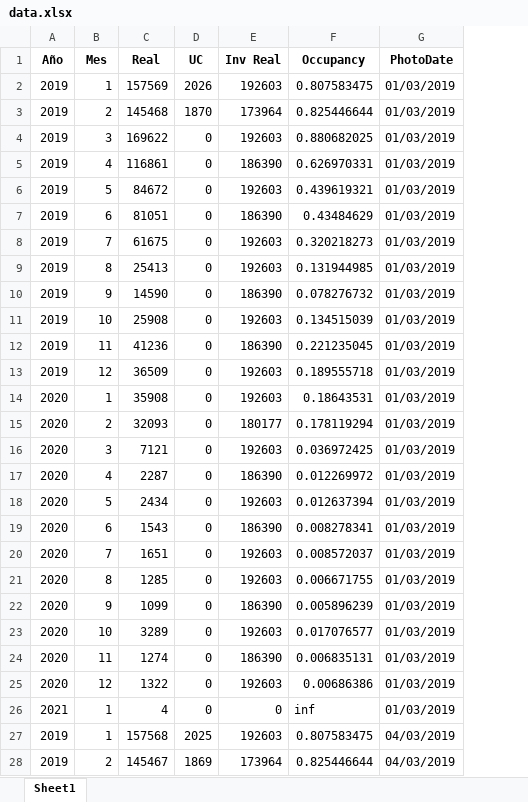
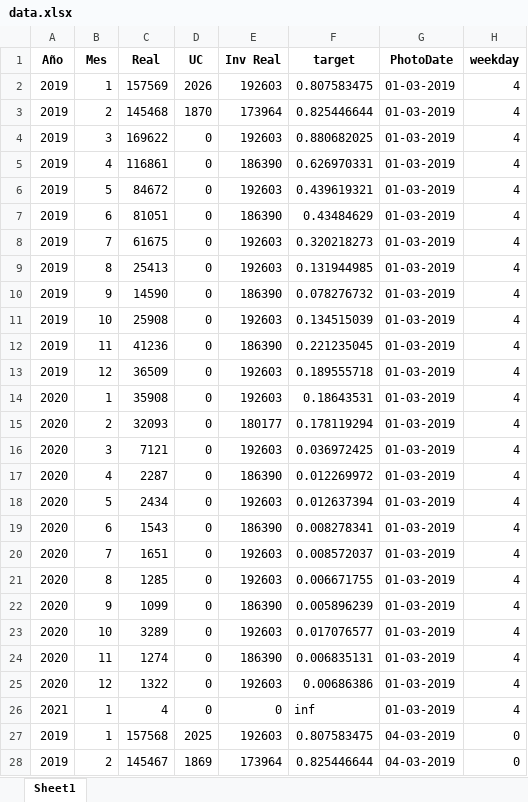
Before and after one commit to businessanalyticsGV/GoalsForecastsAndProbabilites, an Excel workbook: Occupancy/data.xlsx, sheet Sheet1, drawn as a sheet; only a part is shown; values as stored, in another font and other column widths than the file's, no borders; the diff covers the shown part only; the diff names each change by its address in the sheet, - before the commit and + after, or states it on an @@ line.

Commit message:
Added week day to Occupancy Provisional Forecast

```diff
--- a/Occupancy/data.xlsx (sheet Sheet1)
+++ b/Occupancy/data.xlsx (sheet Sheet1)
+column H (weekday), rows 2-28: 4 | 4 | 4 | 4 | 4 | 4 | 4 | 4 | 4 | 4 | 4 | 4 | 4 | 4 | 4 | 4 | 4 | 4 | 4 | 4 | 4 | 4 | 4 | 4 | 4 | 0 | 0
-F1: Occupancy
+F1: target
-G2:G26 (PhotoDate): 01/03/2019
+G2:G26 (PhotoDate): 01-03-2019
-G27:G28 (PhotoDate): 04/03/2019
+G27:G28 (PhotoDate): 04-03-2019
```
Also changed, not shown: 348 edited cells elsewhere in this sheet, 3 other files.
